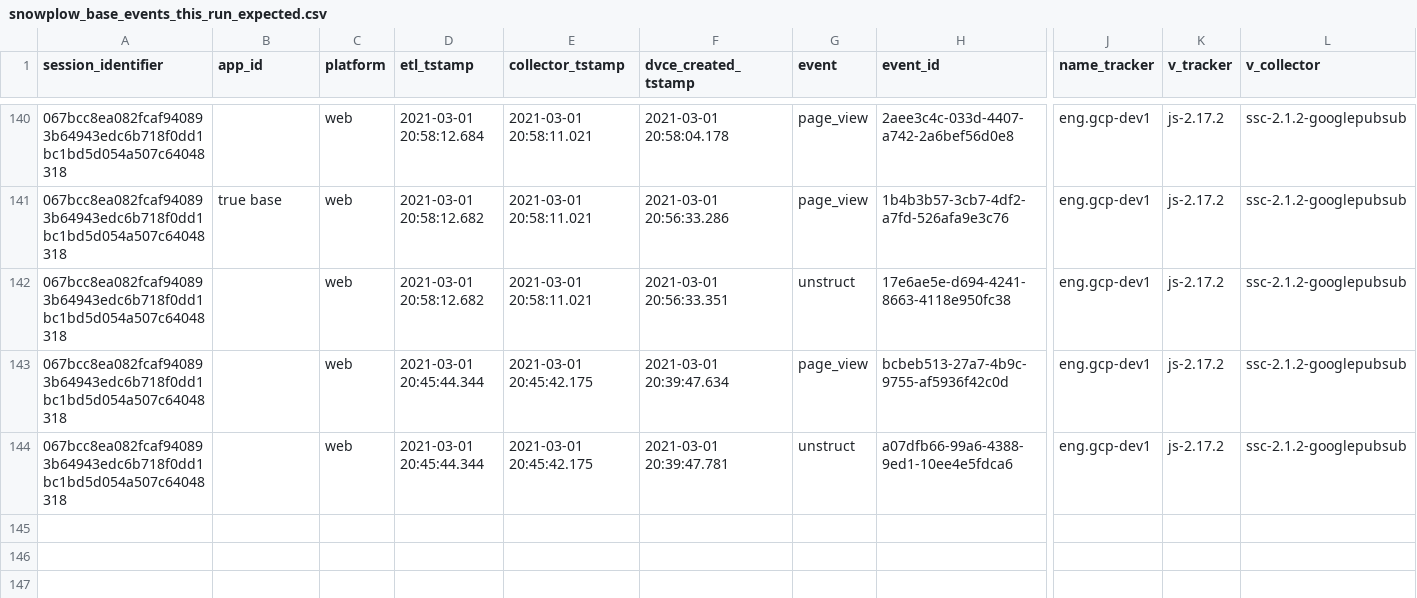
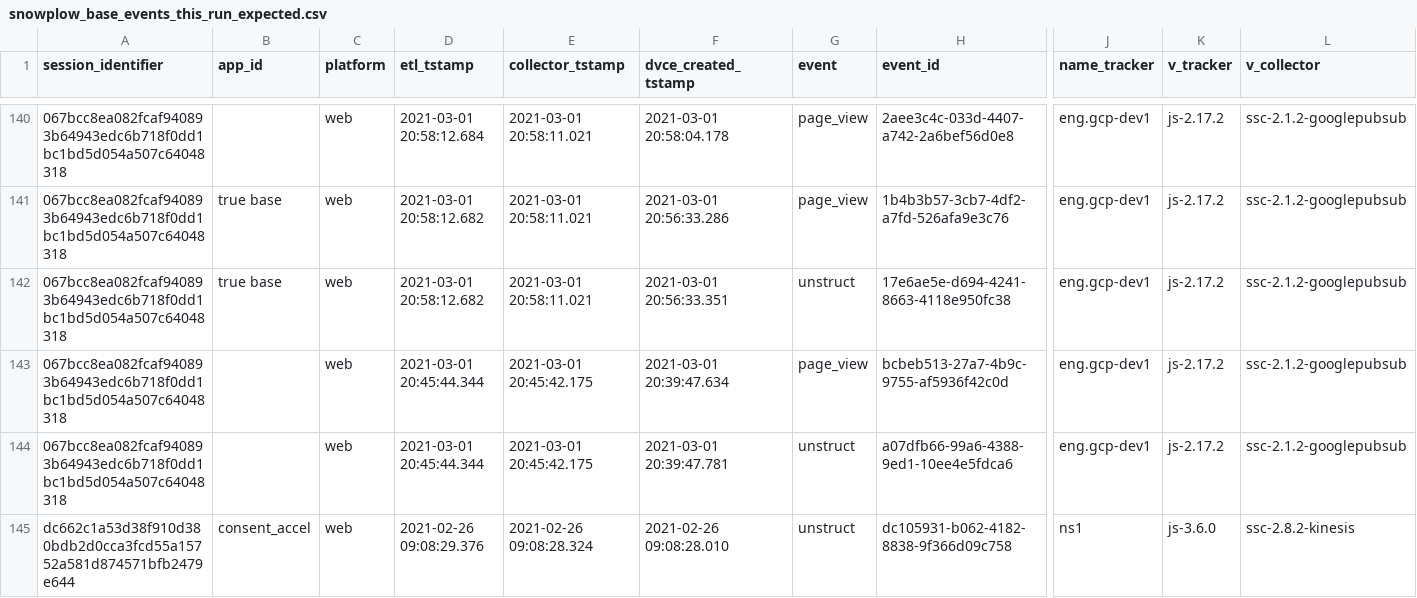
Before and after one commit to snowplow/dbt-snowplow-utils, a CSV file: integration_tests/data/base/expected/snowplow_base_events_this_run_expected.csv, drawn as a sheet; only a part is shown, gaps mark what is left out; rows hold the shown columns only; the diff names each change by its address in the sheet, - before the commit and + after, or states it on an @@ line.

```diff
--- a/integration_tests/data/base/expected/snowplow_base_events_this_run_expected.csv
+++ b/integration_tests/data/base/expected/snowplow_base_events_this_run_expected.csv
-B142 (app_id): (empty)
+B142 (app_id): true base
+row 145: dc662c1a53d38f910d380bdb2d0cca3fcd55a15752a581d874571bfb2479e644 | consent_accel | web | 2021-02-26 09:08:29.376 | 2021-02-26 09:08:28.324 | 2021-02-26 09:08:28.010 | unstruct | dc105931-b062-4182-8838-9f366d09c758 | ns1 | js-3.6.0 | ssc-2.8.2-kinesis
```
Also changed, not shown: integration_tests/data/base/expected/snowplow_base_events_this_run_expected_custom.csv, integration_tests/data/base/expected/snowplow_base_events_this_run_expected_sessions_custom.csv, 2 other files.
